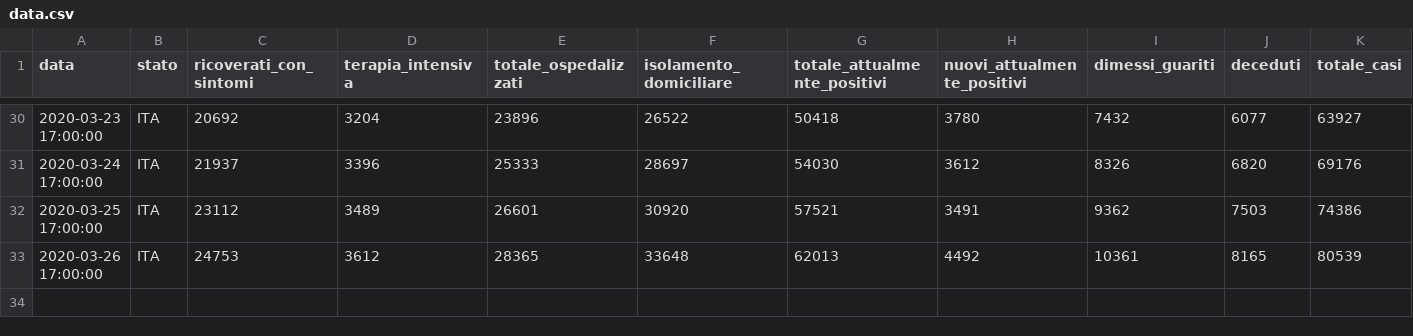
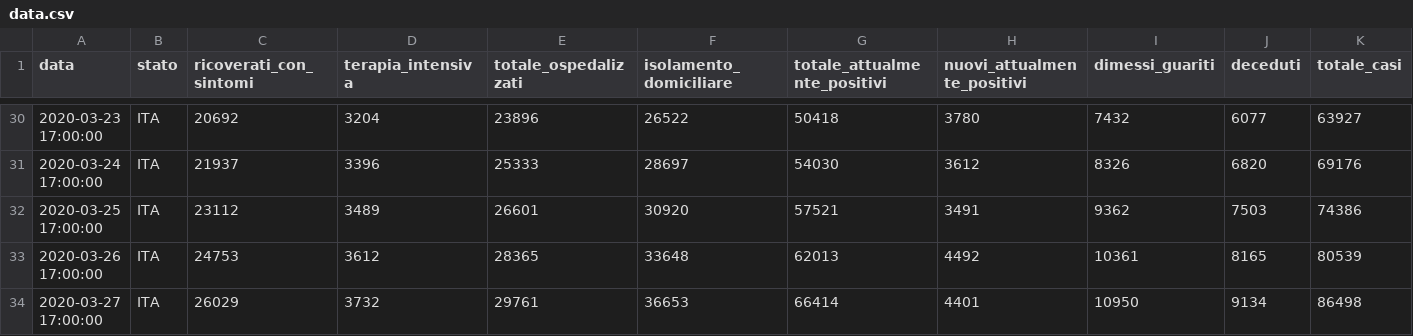
Before and after one commit to Jamesinvi/Covid-19-MonitorItalia, a CSV file: data.csv, drawn as a sheet; only a part is shown, gaps mark what is left out; rows hold the shown columns only; the diff names each change by its address in the sheet, - before the commit and + after, or states it on an @@ line.

Commit message:
new data

```diff
--- a/data.csv
+++ b/data.csv
+row 34: 2020-03-27 17:00:00 | ITA | 26029 | 3732 | 29761 | 36653 | 66414 | 4401 | 10950 | 9134 | 86498
```
